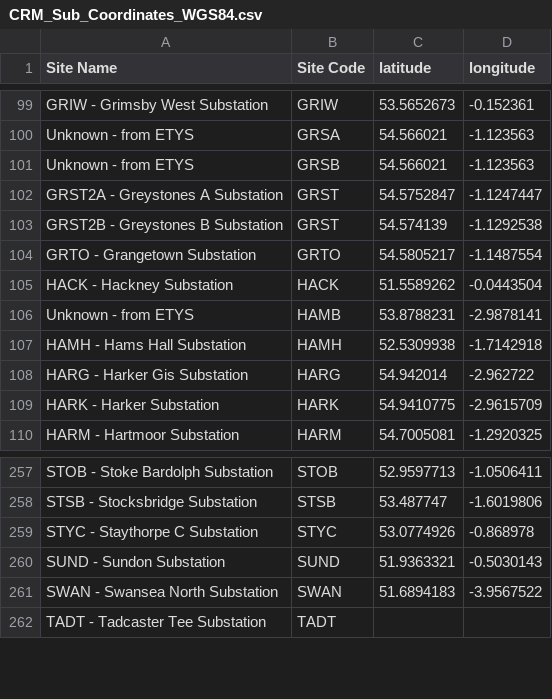
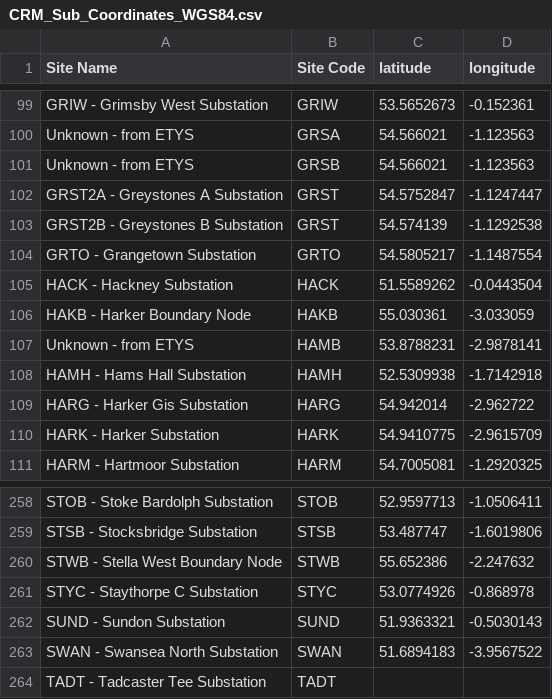
Before and after one commit to codet-glitch/RSAAT, a CSV file: data/CRM_Sub_Coordinates_WGS84.csv, drawn as a sheet; only a part is shown, gaps mark what is left out.

Commit message:
substation locs file updates

```diff
--- a/data/CRM_Sub_Coordinates_WGS84.csv
+++ b/data/CRM_Sub_Coordinates_WGS84.csv
@@ -105,2 +105,3 @@ GRTO - Grangetown Substation,GRTO,54.5805217,-1.1487554
 HACK - Hackney Substation,HACK,51.5589262,-0.0443504
+HAKB - Harker Boundary Node,HAKB,55.030361,-3.033059
 Unknown - from ETYS,HAMB,53.8788231,-2.9878141
@@ -258,2 +259,3 @@ STOB - Stoke Bardolph Substation,STOB,52.9597713,-1.0506411
 STSB - Stocksbridge Substation,STSB,53.487747,-1.6019806
+STWB - Stella West Boundary Node,STWB,55.652386,-2.247632
 STYC - Staythorpe C Substation,STYC,53.0774926,-0.868978
```
